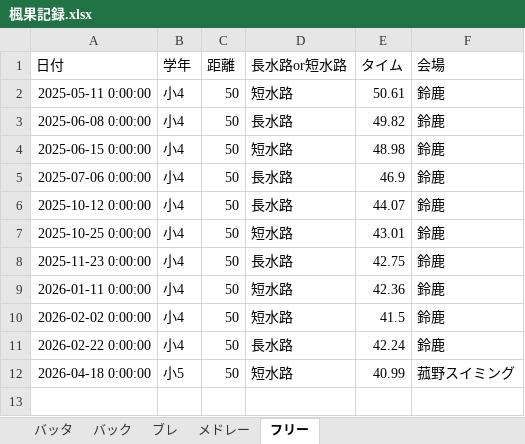
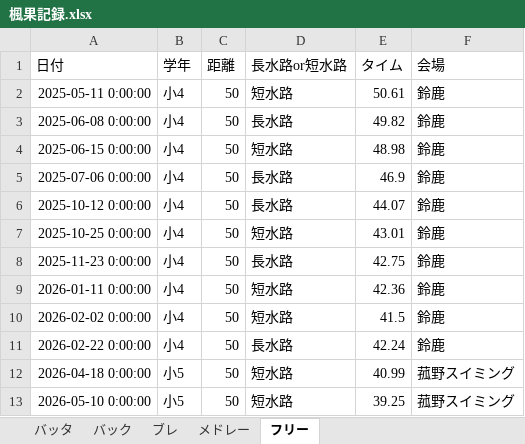
Before and after one commit to shimo2829/fuka-swim, an Excel workbook: 楓果記録.xlsx, sheet フリー, drawn as a sheet; values as stored, in another font and other column widths than the file's, no borders; the diff names each change by its address in the sheet, - before the commit and + after, or states it on an @@ line.

Commit message:
Add record: フリー 50m

```diff
--- a/楓果記録.xlsx (sheet フリー)
+++ b/楓果記録.xlsx (sheet フリー)
+row 13: 2026-05-10 0:00:00 | 小5 | 50 | 短水路 | 39.25 | 菰野スイミング
```
